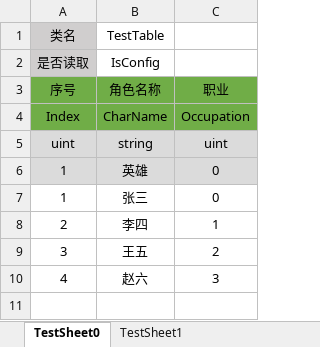
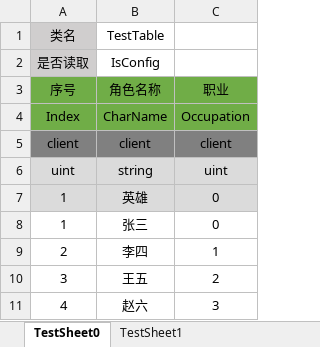
Before and after one commit to Ryan1566/Chaos_excel, an Excel workbook: TestTable_测试表.xlsx, sheet TestSheet0, drawn as a sheet; values as stored, in another font and other column widths than the file's, no borders; the diff names each change by its address in the sheet, - before the commit and + after, or states it on an @@ line.

Commit message:
测试表新增导表类型栏，区分server和client导表类别

```diff
--- a/TestTable_测试表.xlsx (sheet TestSheet0)
+++ b/TestTable_测试表.xlsx (sheet TestSheet0)
+row 5: client | client | client
```
